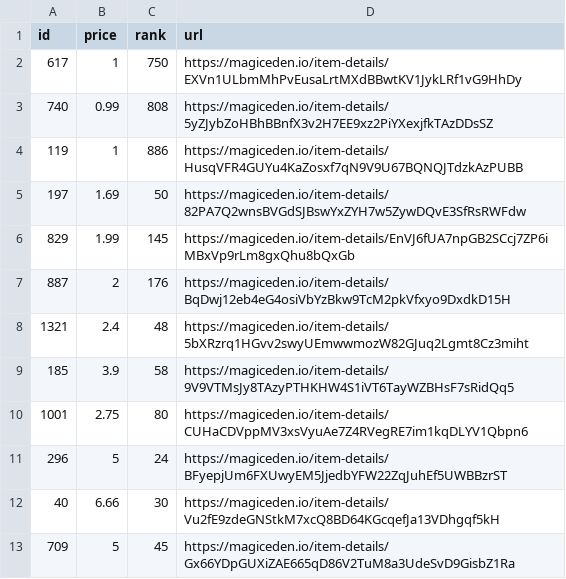
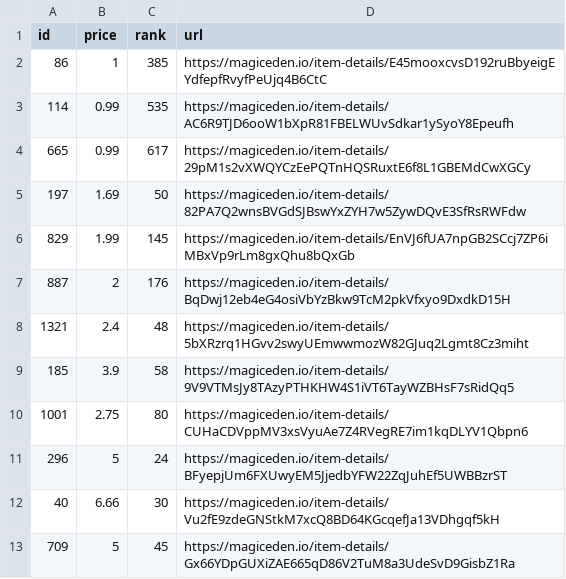
Before and after one commit to braposo/koala-monitor, a CSV file: koala-top-picks.csv, drawn as a sheet.

Commit message:
Flat: latest data (2021-11-09T12:20:50.644Z) {   "date": "2021-11-09T12:20:50.644Z",   "files": [     {       "name": "koala-data-processed.csv",       "deltaBytes": 366,       "source": "https://api-mainnet.magiceden.io/rpc/getListedNFTsByQuery?q=%7B%22%24match%22%3A%7B%22collectionSymbol%22%3A%22koala_klubhouse%22%7D%2C%22%24sort%22%3A%7B%22takerAmount%22%3A1%2C%22createdAt%22%3A-1%7D%2C%22%24skip%22%3A0%2C%22%24limit%22%3A5000%7D"     },     {       "name": "koala-top-picks.csv",       "deltaBytes": 2,       "source": "https://api-mainnet.magiceden.io/rpc/getListedNFTsByQuery?q=%7B%22%24match%22%3A%7B%22collectionSymbol%22%3A%22koala_klubhouse%22%7D%2C%22%24sort%22%3A%7B%22takerAmount%22%3A1%2C%22createdAt%22%3A-1%7D%2C%22%24skip%22%3A0%2C%22%24limit%22%3A5000%7D"     }   ] }

```diff
--- a/koala-top-picks.csv
+++ b/koala-top-picks.csv
@@ -1,5 +1,5 @@
 id,price,rank,url
-617,1,750,https://magiceden.io/item-details/EXVn1ULbmMhPvEusaLrtMXdBBwtKV1JykLRf1vG9HhDy
-740,0.99,808,https://magiceden.io/item-details/5yZJybZoHBhBBnfX3v2H7EE9xz2PiYXexjfkTAzDDsSZ
-119,1,886,https://magiceden.io/item-details/HusqVFR4GUYu4KaZosxf7qN9V9U67BQNQJTdzkAzPUBB
+86,1,385,https://magiceden.io/item-details/E45mooxcvsD192ruBbyeigEYdfepfRvyfPeUjq4B6CtC
+114,0.99,535,https://magiceden.io/item-details/AC6R9TJD6ooW1bXpR81FBELWUvSdkar1ySyoY8Epeufh
+665,0.99,617,https://magiceden.io/item-details/29pM1s2vXWQYCzEePQTnHQSRuxtE6f8L1GBEMdCwXGCy
 197,1.69,50,https://magiceden.io/item-details/82PA7Q2wnsBVGdSJBswYxZYH7w5ZywDQvE3SfRsRWFdw
```
Also changed, not shown: koala-data-processed.csv.
